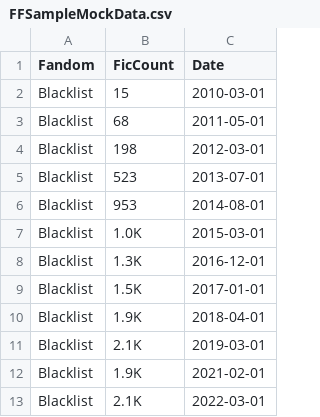
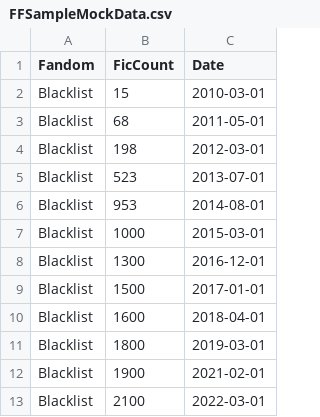
Before and after one commit to Fitzpa15Nemine/FandomThroughTheLensOfFanfiction, a CSV file: FFSampleMockData.csv, drawn as a sheet.

Commit message:
Adjusting data format

```diff
--- a/FFSampleMockData.csv
+++ b/FFSampleMockData.csv
@@ -6,8 +6,8 @@ Fandom,FicCount,Date
 "Blacklist",953,2014-08-01
-"Blacklist",1.0K,2015-03-01
-"Blacklist",1.3K,2016-12-01
-"Blacklist",1.5K,2017-01-01
-"Blacklist",1.9K,2018-04-01
-"Blacklist",2.1K,2019-03-01
-"Blacklist",1.9K,2021-02-01
-"Blacklist",2.1K,2022-03-01
+"Blacklist",1000,2015-03-01
+"Blacklist",1300,2016-12-01
+"Blacklist",1500,2017-01-01
+"Blacklist",1600,2018-04-01
+"Blacklist",1800,2019-03-01
+"Blacklist",1900,2021-02-01
+"Blacklist",2100,2022-03-01
```
